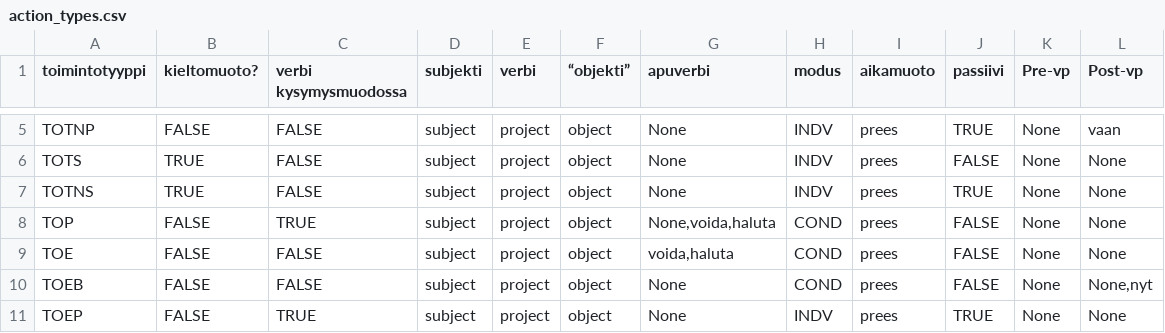
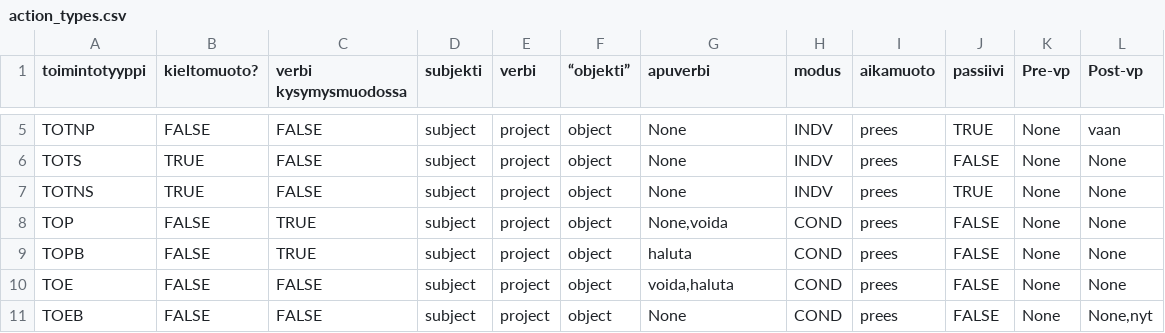
Before and after one commit to iorena/dramaturg.io, a CSV file: data/action_types.csv, drawn as a sheet; only a part is shown, gaps mark what is left out; the shorter side is filled out with more unchanged rows.

```diff
--- a/data/action_types.csv
+++ b/data/action_types.csv
@@ -7,3 +7,4 @@ TOTS	TRUE	FALSE	subject	project	object	None	INDV	prees	FALSE	None	None
 TOTNS	TRUE	FALSE	subject	project	object	None	INDV	prees	TRUE	None	None
-TOP	FALSE	TRUE	subject	project	object	None,voida,haluta	COND	prees	FALSE	None	None
+TOP	FALSE	TRUE	subject	project	object	None,voida	COND	prees	FALSE	None	None
+TOPB	FALSE	TRUE	subject	project	object	haluta	COND	prees	FALSE	None	None
 TOE	FALSE	FALSE	subject	project	object	voida,haluta	COND	prees	FALSE	None	None
```
Also changed, not shown: data/seq_and_action_types_to_pad.csv, data/sequence_types.csv, 3 other files.
